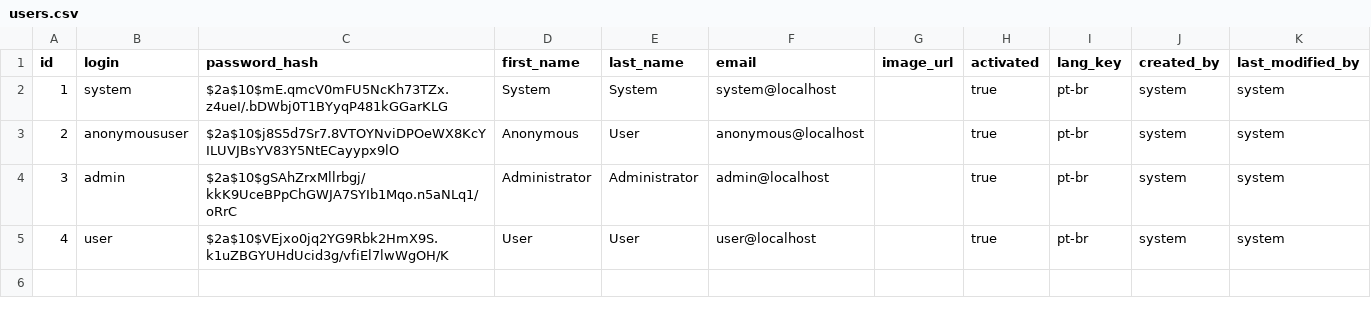
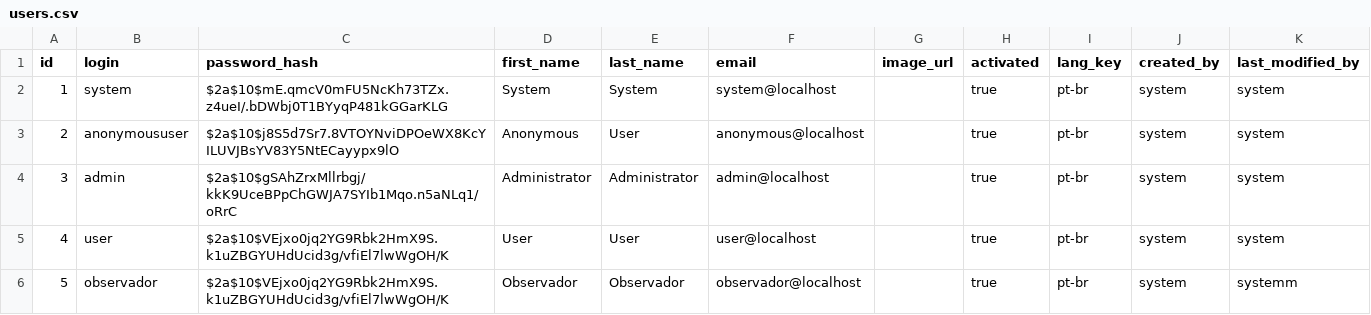
Before and after one commit to BasisTI/abaco, a CSV file: src/main/resources/config/liquibase/users.csv, drawn as a sheet.

```diff
--- a/src/main/resources/config/liquibase/users.csv
+++ b/src/main/resources/config/liquibase/users.csv
@@ -5 +5,2 @@ id;login;password_hash;first_name;last_name;email;image_url;activated;lang_key;c
 4;user;$2a$10$VEjxo0jq2YG9Rbk2HmX9S.k1uZBGYUHdUcid3g/vfiEl7lwWgOH/K;User;User;user@localhost;;true;pt-br;system;system
+5;observador;$2a$10$VEjxo0jq2YG9Rbk2HmX9S.k1uZBGYUHdUcid3g/vfiEl7lwWgOH/K;Observador;Observador;observador@localhost;;true;pt-br;system;systemm
```
Also changed, not shown: 22 other files.
